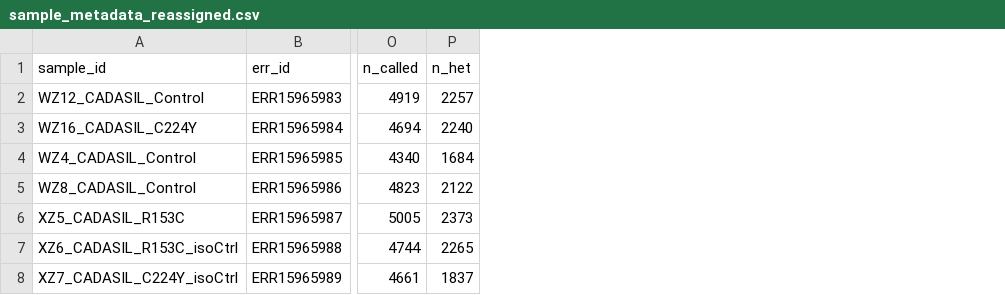
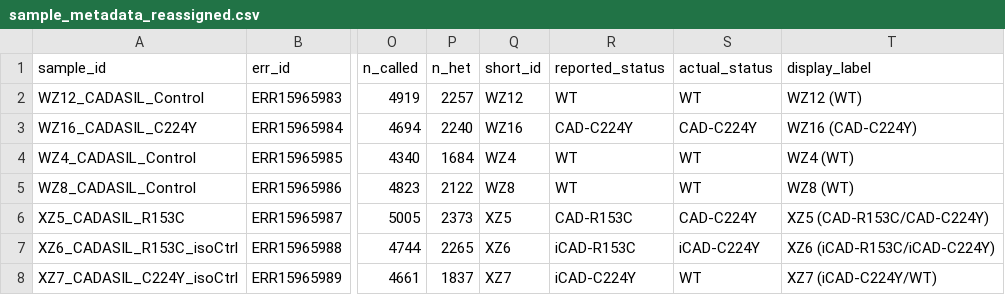
Before and after one commit to Jonah-Keller/cadasil-public-ipsc, a CSV file: data/sample_metadata_reassigned.csv, drawn as a sheet; only a part is shown, gaps mark what is left out; the diff names each change by its address in the sheet, - before the commit and + after, or states it on an @@ line.

```diff
--- a/data/sample_metadata_reassigned.csv
+++ b/data/sample_metadata_reassigned.csv
+column Q (short_id), rows 2-8: WZ12 | WZ16 | WZ4 | WZ8 | XZ5 | XZ6 | XZ7
+column R (reported_status), rows 2-8: WT | CAD-C224Y | WT | WT | CAD-R153C | iCAD-R153C | iCAD-C224Y
+column S (actual_status), rows 2-8: WT | CAD-C224Y | WT | WT | CAD-C224Y | iCAD-C224Y | WT
+column T (display_label), rows 2-8: WZ12 (WT) | WZ16 (CAD-C224Y) | WZ4 (WT) | WZ8 (WT) | XZ5 (CAD-R153C/CAD-C224Y) | XZ6 (iCAD-R153C/iCAD-C224Y) | XZ7 (iCAD-C224Y/WT)
```
Also changed, not shown: 1 other file.
